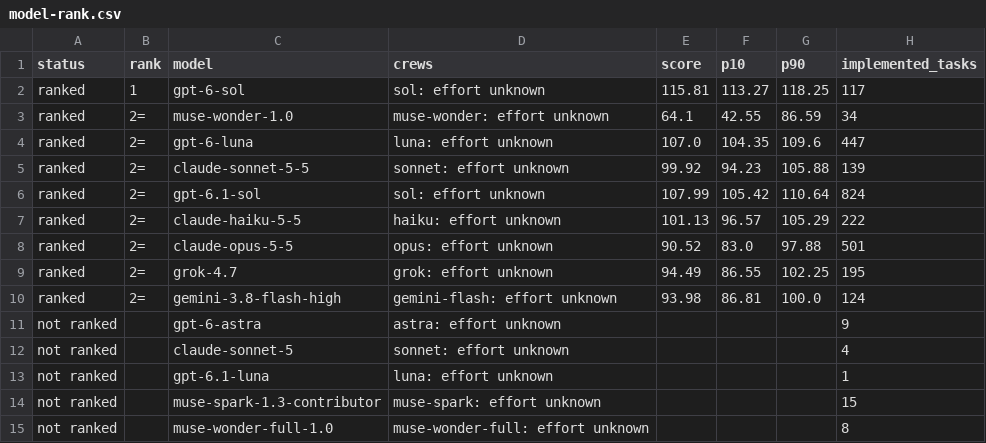
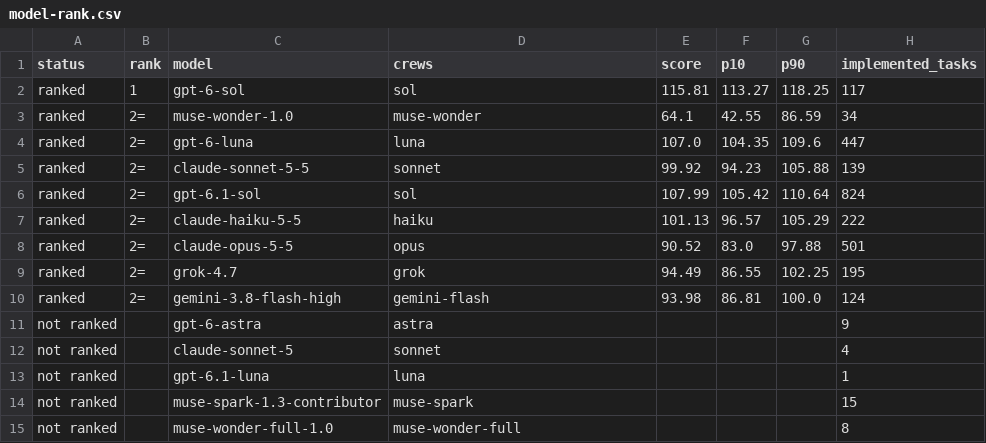
Before and after one commit to constellation-works/constellation-site, a CSV file: notes/crew-rankings-2026-11-08/model-rank.csv, drawn as a sheet; only a part is shown; the diff names each change by its address in the sheet, - before the commit and + after, or states it on an @@ line.

```diff
--- a/notes/crew-rankings-2026-11-08/model-rank.csv
+++ b/notes/crew-rankings-2026-11-08/model-rank.csv
-D2 (crews): sol: effort unknown
+D2 (crews): sol
-D3 (crews): muse-wonder: effort unknown
+D3 (crews): muse-wonder
-D4 (crews): luna: effort unknown
+D4 (crews): luna
-D5 (crews): sonnet: effort unknown
+D5 (crews): sonnet
-D6 (crews): sol: effort unknown
+D6 (crews): sol
-D7 (crews): haiku: effort unknown
+D7 (crews): haiku
-D8 (crews): opus: effort unknown
+D8 (crews): opus
-D9 (crews): grok: effort unknown
+D9 (crews): grok
-D10 (crews): gemini-flash: effort unknown
+D10 (crews): gemini-flash
-D11 (crews): astra: effort unknown
+D11 (crews): astra
-D12 (crews): sonnet: effort unknown
+D12 (crews): sonnet
-D13 (crews): luna: effort unknown
+D13 (crews): luna
-D14 (crews): muse-spark: effort unknown
+D14 (crews): muse-spark
-D15 (crews): muse-wonder-full: effort unknown
+D15 (crews): muse-wonder-full
```
Also changed, not shown: 6 other files.
